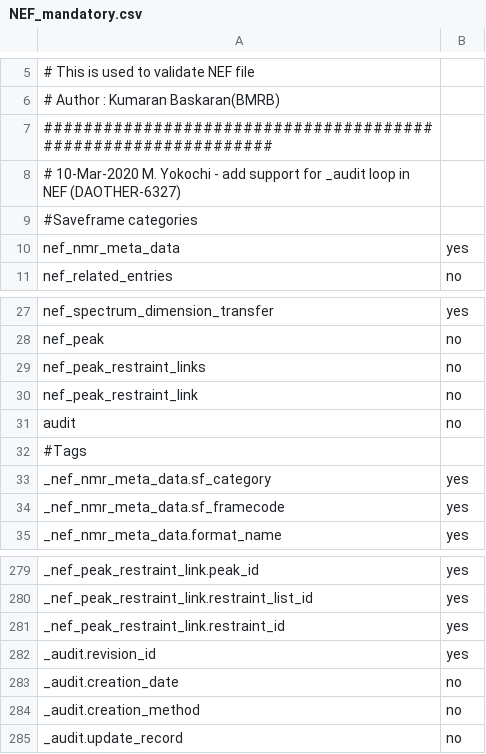
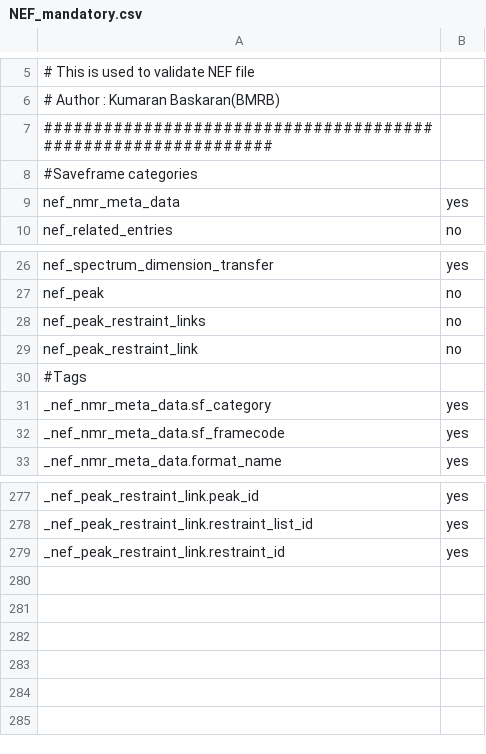
Before and after one commit to kumar-physics/BMRBTranslator, a CSV file: NEFTranslator/lib/NEF_mandatory.csv, drawn as a sheet; only a part is shown, gaps mark what is left out; the diff names each change by its address in the sheet, - before the commit and + after, or states it on an @@ line.

```diff
--- a/NEFTranslator/lib/NEF_mandatory.csv
+++ b/NEFTranslator/lib/NEF_mandatory.csv
-row 8: # 10-Mar-2020 M. Yokochi - add support for _audit loop in NEF (DAOTHER-6327)
-row 31: audit | no
-row 282: _audit.revision_id | yes
-row 283: _audit.creation_date | no
-row 284: _audit.creation_method | no
-row 285: _audit.update_record | no
```
Also changed, not shown: NEFTranslator/lib/NEF_NMRSTAR_equivalence.csv, NEFTranslator/lib/NMR-STAR_mandatory.csv, 7 other files.
